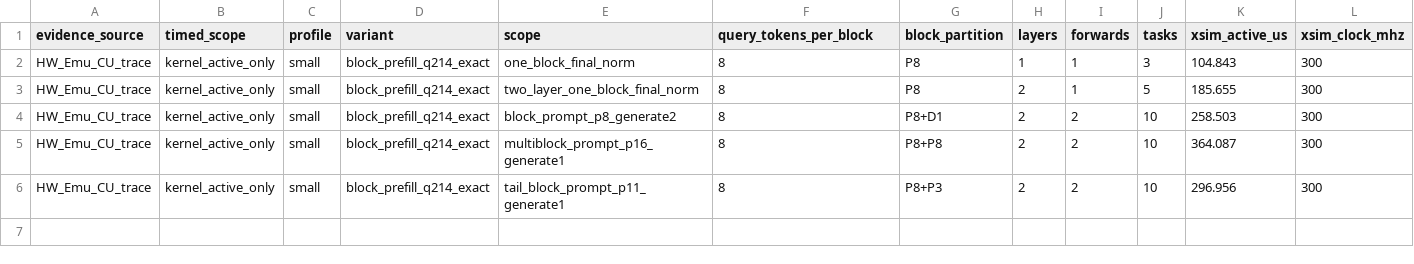
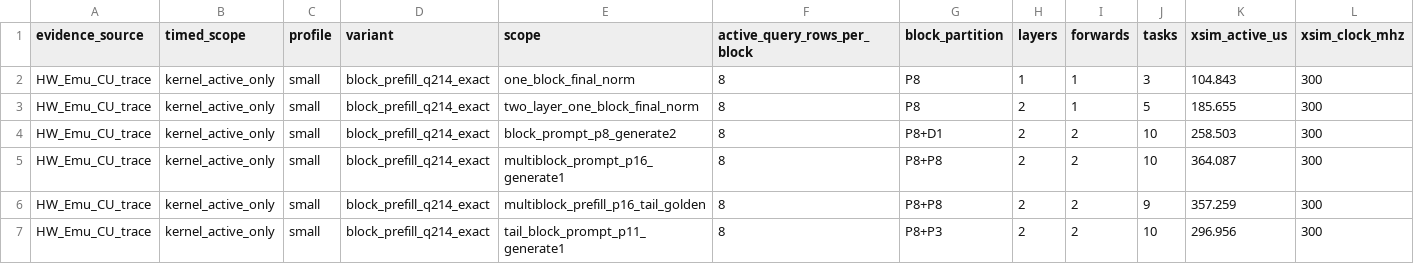
Before and after one commit to TruNcat3/LLM-ACCEL, a TSV file: results/block-prefill-20260817/performance.tsv, drawn as a sheet; only a part is shown; rows hold the shown columns only; the diff names each change by its address in the sheet, - before the commit and + after, or states it on an @@ line.

Commit message:
Publish block-sequence runtime and E2E gates

```diff
--- a/results/block-prefill-20260817/performance.tsv
+++ b/results/block-prefill-20260817/performance.tsv
-F1: query_tokens_per_block
+F1: active_query_rows_per_block
+row 6: HW_Emu_CU_trace | kernel_active_only | small | block_prefill_q214_exact | multiblock_prefill_p16_tail_golden | 8 | P8+P8 | 2 | 2 | 9 | 357.259 | 300
```
Also changed, not shown: results/block-prefill-20260817/validation.tsv, results/q214-pd-20260811/performance.tsv, 20 other files.
